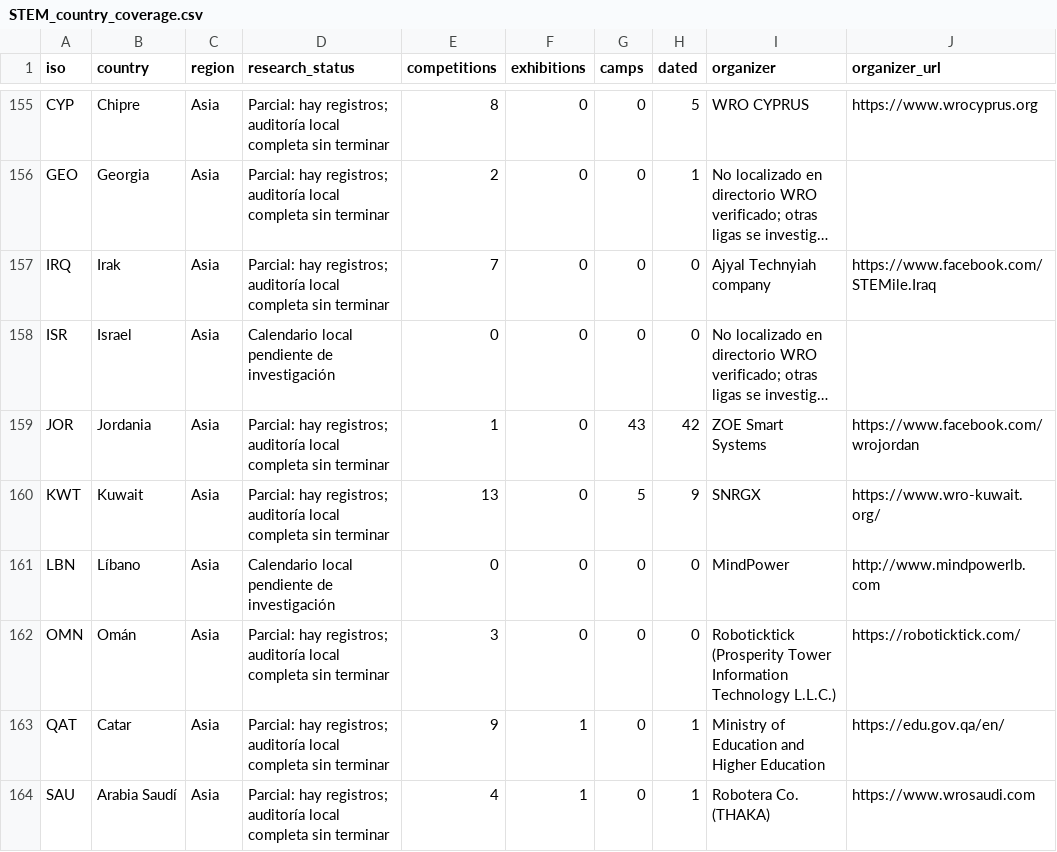
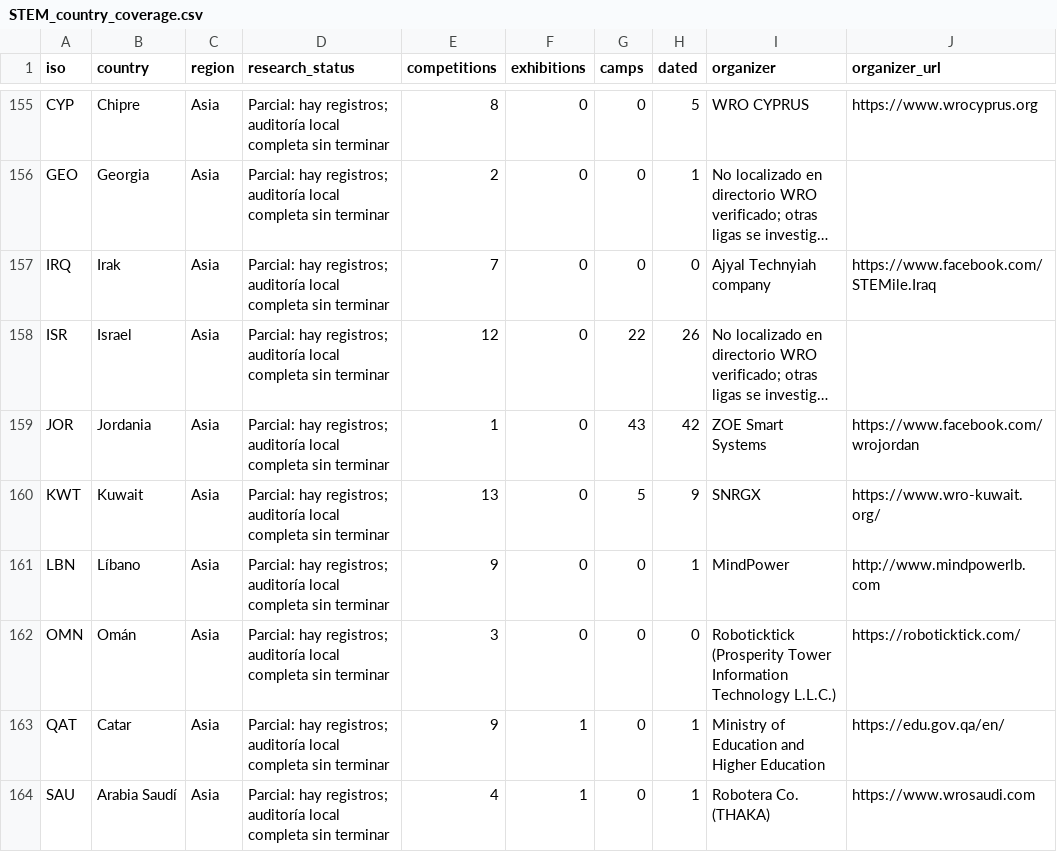
Before and after one commit to Paldd/stem-family-atlas, a CSV file: dist/es/downloads/STEM_country_coverage.csv, drawn as a sheet; only a part is shown, gaps mark what is left out; long unchanged cells end in …; the diff covers the shown part only; the diff names each change by its address in the sheet, - before the commit and + after, or states it on an @@ line.

```diff
--- a/dist/es/downloads/STEM_country_coverage.csv
+++ b/dist/es/downloads/STEM_country_coverage.csv
-D158 (research_status): Calendario local pendiente de investigación
+D158 (research_status): Parcial: hay registros; auditoría local completa sin terminar
-E158 (competitions): 0
+E158 (competitions): 12
-G158 (camps): 0
+G158 (camps): 22
-H158 (dated): 0
+H158 (dated): 26
-D161 (research_status): Calendario local pendiente de investigación
+D161 (research_status): Parcial: hay registros; auditoría local completa sin terminar
-E161 (competitions): 0
+E161 (competitions): 9
-H161 (dated): 0
+H161 (dated): 1
```
Also changed, not shown: 13 edited cells elsewhere in this file, dist/downloads/STEM_country_coverage.csv, dist/downloads/STEM_national_routes.csv, 57 other files.
